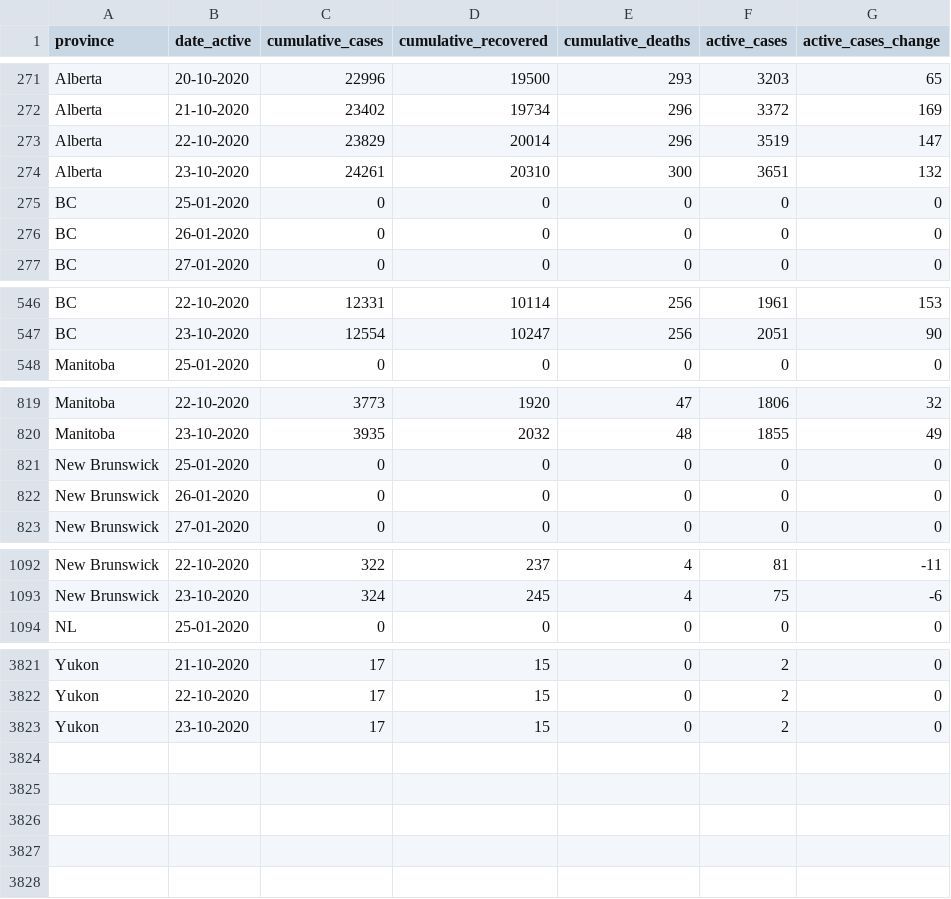
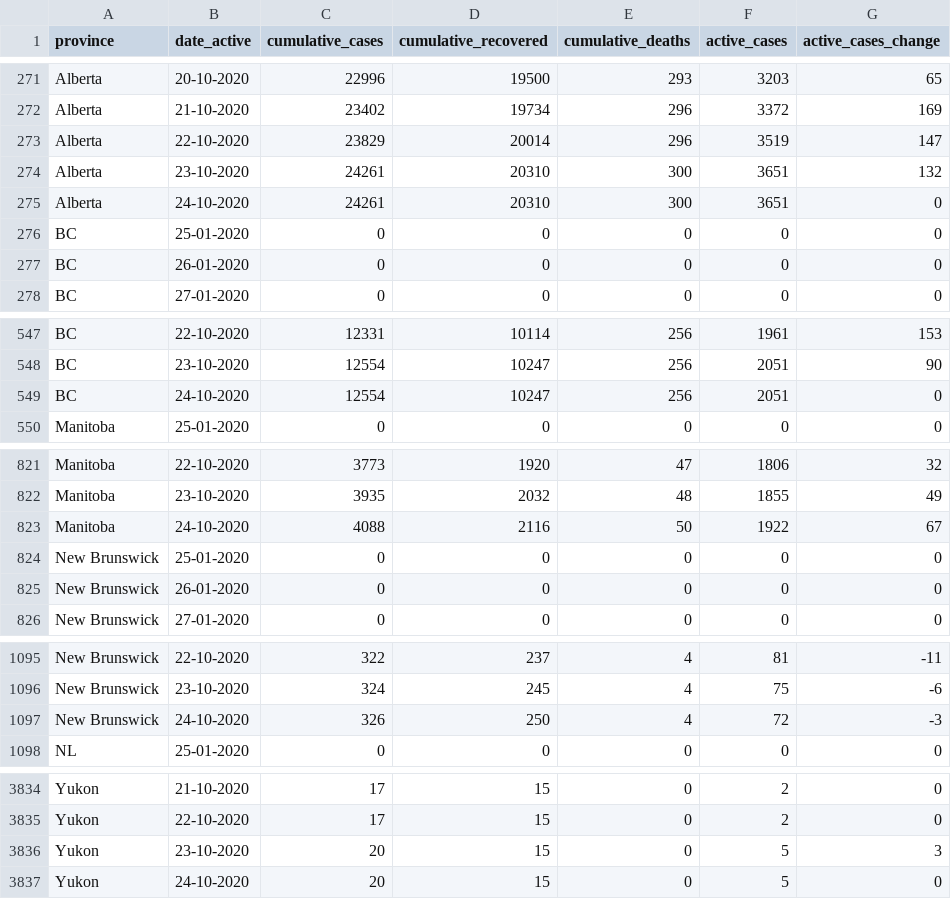
Before and after one commit to ccodwg/Covid19Canada, a CSV file: timeseries_prov/active_timeseries_prov.csv, drawn as a sheet; only a part is shown, gaps mark what is left out; the diff covers the shown part only.

```diff
--- a/timeseries_prov/active_timeseries_prov.csv
+++ b/timeseries_prov/active_timeseries_prov.csv
@@ -274,2 +274,3 @@
 "Alberta","23-10-2020",24261,20310,300,3651,132
+"Alberta","24-10-2020",24261,20310,300,3651,0
 "BC","25-01-2020",0,0,0,0,0
@@ -547,2 +548,3 @@
 "BC","23-10-2020",12554,10247,256,2051,90
+"BC","24-10-2020",12554,10247,256,2051,0
 "Manitoba","25-01-2020",0,0,0,0,0
@@ -820,2 +822,3 @@
 "Manitoba","23-10-2020",3935,2032,48,1855,49
+"Manitoba","24-10-2020",4088,2116,50,1922,67
 "New Brunswick","25-01-2020",0,0,0,0,0
@@ -1093,2 +1096,3 @@
 "New Brunswick","23-10-2020",324,245,4,75,-6
+"New Brunswick","24-10-2020",326,250,4,72,-3
 "NL","25-01-2020",0,0,0,0,0
@@ -3822,2 +3835,3 @@
 "Yukon","22-10-2020",17,15,0,2,0
-"Yukon","23-10-2020",17,15,0,2,0
+"Yukon","23-10-2020",20,15,0,5,3
+"Yukon","24-10-2020",20,15,0,5,0
```
Also changed, not shown: 9 added rows elsewhere in this file, testing_cumulative.csv, timeseries_hr/mortality_timeseries_hr.csv, 13 other files.
